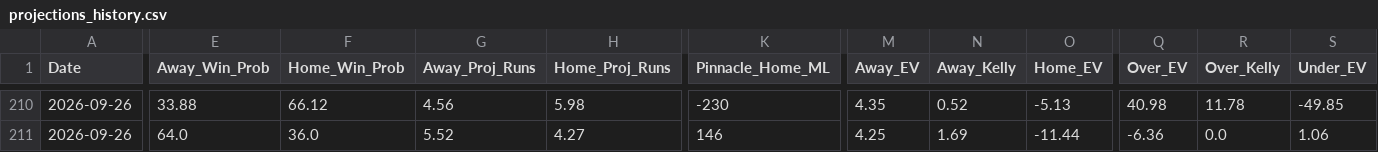
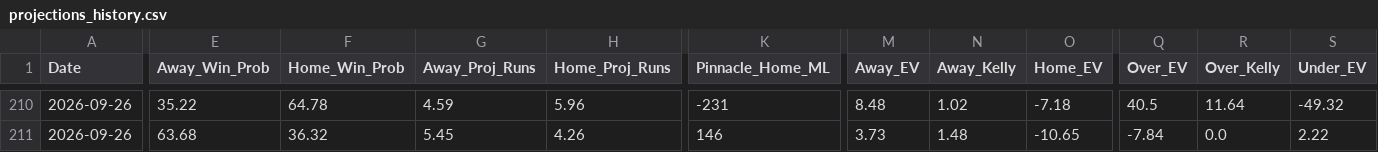
Before and after one commit to matthewmehl14-glitch/MLB-Model, a CSV file: projections_history.csv, drawn as a sheet; only a part is shown, gaps mark what is left out; the diff covers the shown part only; the diff names each change by its address in the sheet, - before the commit and + after, or states it on an @@ line.

```diff
--- a/projections_history.csv
+++ b/projections_history.csv
-E210 (Away_Win_Prob): 33.88
+E210 (Away_Win_Prob): 35.22
-F210 (Home_Win_Prob): 66.12
+F210 (Home_Win_Prob): 64.78
-G210 (Away_Proj_Runs): 4.56
+G210 (Away_Proj_Runs): 4.59
-H210 (Home_Proj_Runs): 5.98
+H210 (Home_Proj_Runs): 5.96
-K210 (Pinnacle_Home_ML): -230
+K210 (Pinnacle_Home_ML): -231
-M210 (Away_EV): 4.35
+M210 (Away_EV): 8.48
-N210 (Away_Kelly): 0.52
+N210 (Away_Kelly): 1.02
-O210 (Home_EV): -5.13
+O210 (Home_EV): -7.18
-Q210 (Over_EV): 40.98
+Q210 (Over_EV): 40.5
-R210 (Over_Kelly): 11.78
+R210 (Over_Kelly): 11.64
-S210 (Under_EV): -49.85
+S210 (Under_EV): -49.32
-E211 (Away_Win_Prob): 64.0
+E211 (Away_Win_Prob): 63.68
-F211 (Home_Win_Prob): 36.0
+F211 (Home_Win_Prob): 36.32
-G211 (Away_Proj_Runs): 5.52
+G211 (Away_Proj_Runs): 5.45
-H211 (Home_Proj_Runs): 4.27
+H211 (Home_Proj_Runs): 4.26
-M211 (Away_EV): 4.25
+M211 (Away_EV): 3.73
-N211 (Away_Kelly): 1.69
+N211 (Away_Kelly): 1.48
-O211 (Home_EV): -11.44
+O211 (Home_EV): -10.65
-Q211 (Over_EV): -6.36
+Q211 (Over_EV): -7.84
-S211 (Under_EV): 1.06
+S211 (Under_EV): 2.22
```
Also changed, not shown: 125 edited cells elsewhere in this file, 2 other files.
